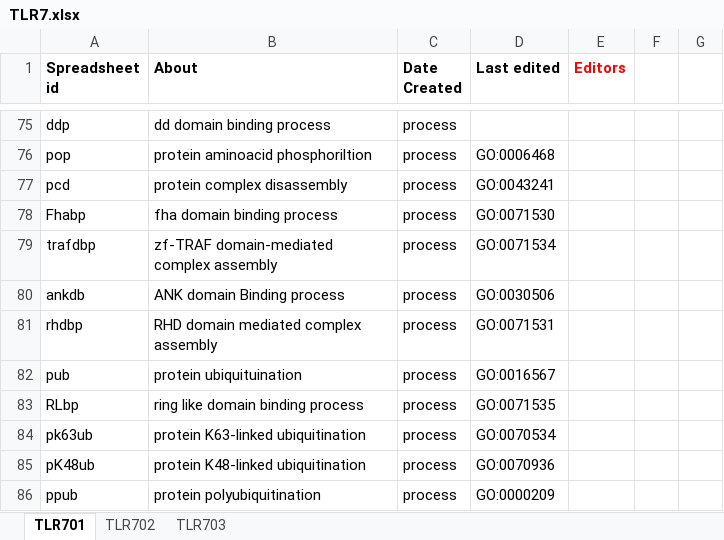
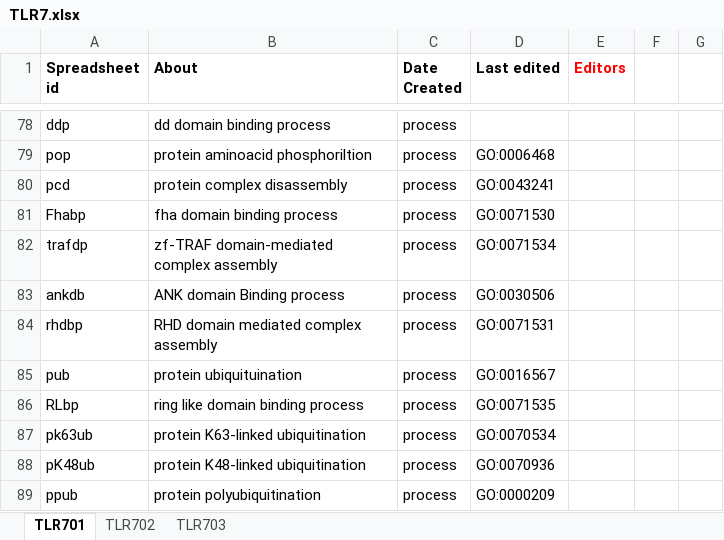
Before and after one commit to infectious-disease-ontology/infectious-disease-ontology-retired, an Excel workbook: src/ontology/immunology/TLR7.xlsx, sheet TLR701, drawn as a sheet; only a part is shown, gaps mark what is left out; values as stored, in another font and other column widths than the file's, no borders; addresses are those after the commit; the diff covers the shown part only; the diff names each change by its address in the sheet, - before the commit and + after, or states it on an @@ line.

```diff
--- a/src/ontology/immunology/TLR7.xlsx (sheet TLR701)
+++ b/src/ontology/immunology/TLR7.xlsx (sheet TLR701)
-A82 (Spreadsheet id): trafdbp
+A82 (Spreadsheet id): trafdp
```
Also changed, not shown: 3 added rows, 19 edited cells and cell formats elsewhere in this sheet, sheet TLR702, sheet TLR703.
